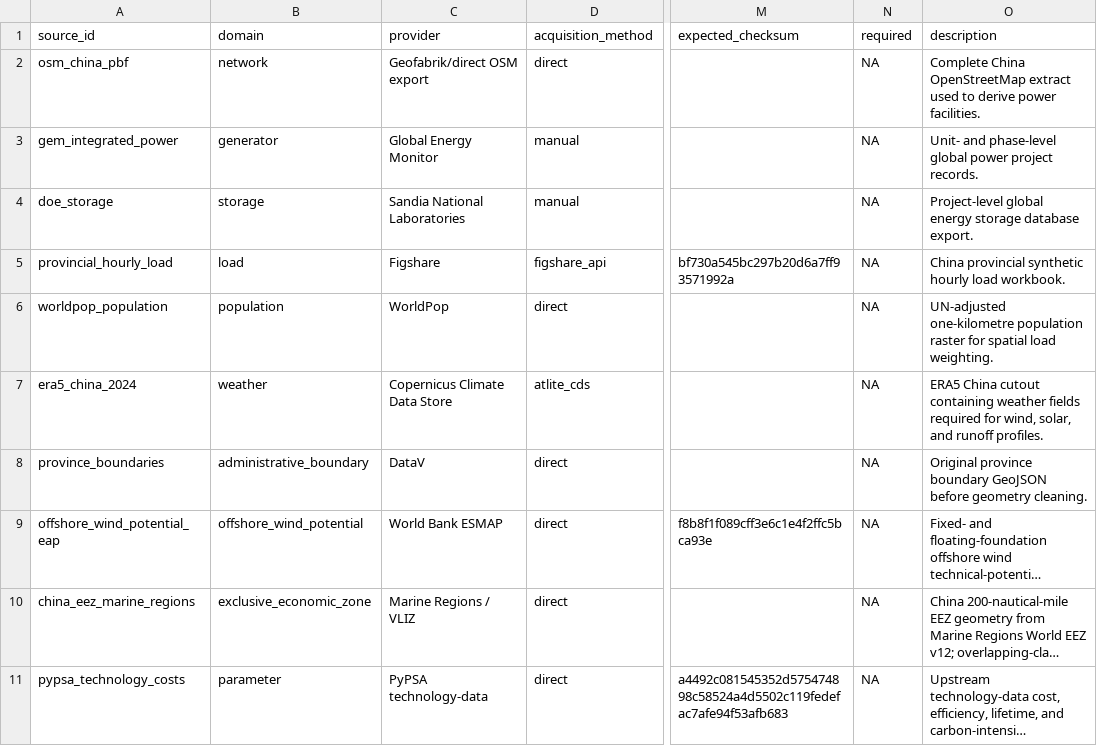
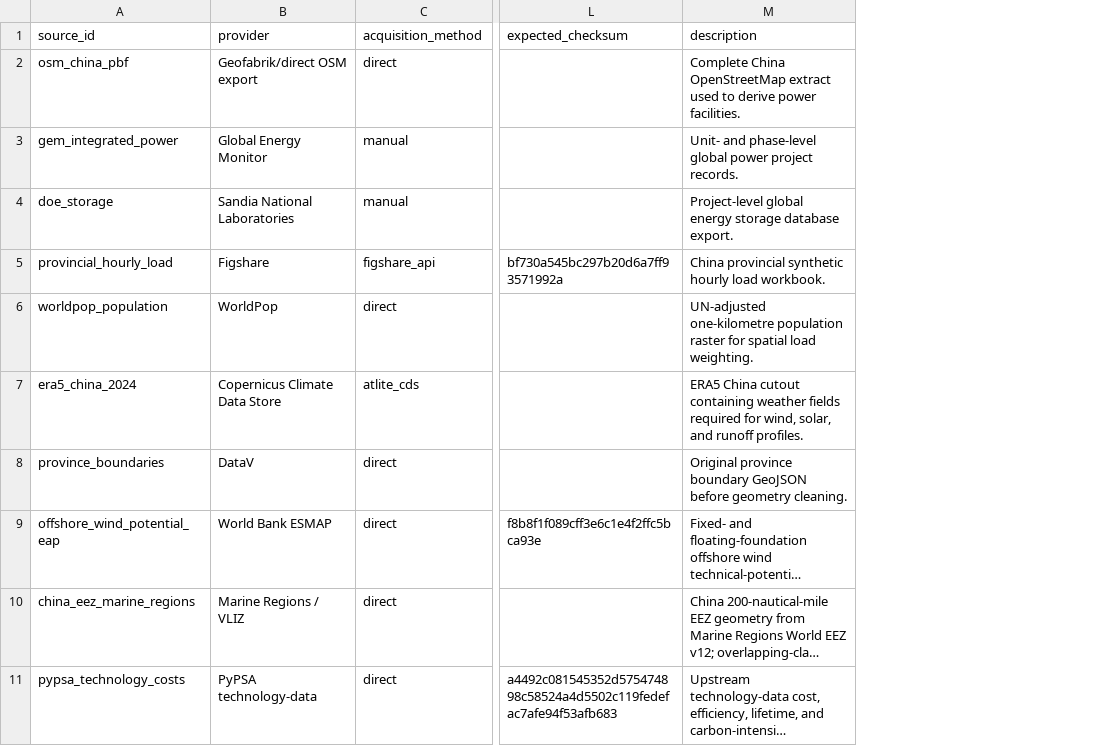
Before and after one commit to yibaoj/GridX, a CSV file: config/raw_data_sources.csv, drawn as a sheet; only a part is shown, gaps mark what is left out; long unchanged cells end in …; the diff names each change by its address in the sheet, - before the commit and + after, or states it on an @@ line.

Commit message:
refactor GridX data layers and plotting

```diff
--- a/config/raw_data_sources.csv
+++ b/config/raw_data_sources.csv
-column B (domain), rows 2-11: network | generator | storage | load | population | weather | administrative_boundary | offshore_wind_potential | exclusive_economic_zone | parameter
-column N (required), rows 2-11: all NA
```
Also changed, not shown: 47 other files.
